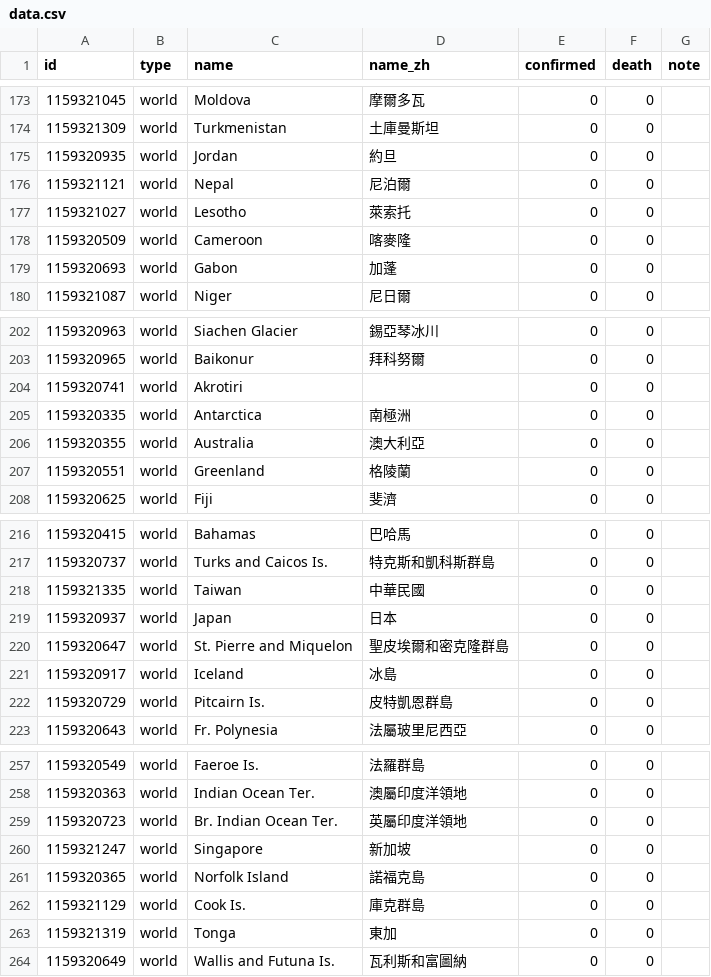
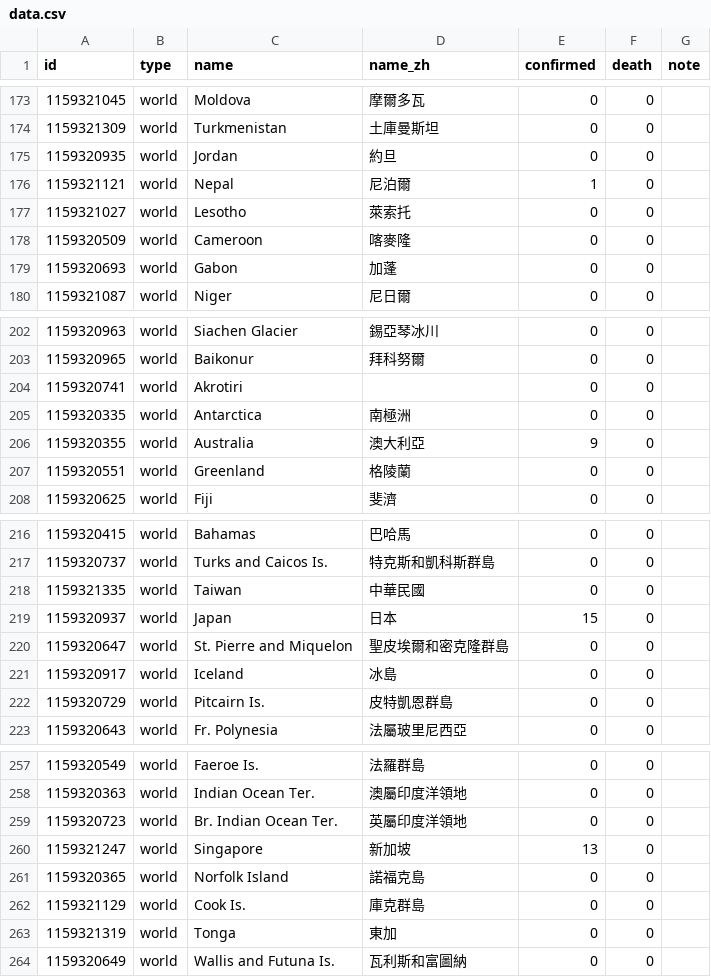
Before and after one commit to sayidhe/COVID-19-map, a CSV file: data.csv, drawn as a sheet; only a part is shown, gaps mark what is left out; the diff covers the shown part only.

```diff
--- a/data.csv
+++ b/data.csv
@@ -175,3 +175,3 @@ id,type,name,name_zh,confirmed,death,note
 1159320935,world,Jordan,約旦,0,0,
-1159321121,world,Nepal,尼泊爾,0,0,
+1159321121,world,Nepal,尼泊爾,1,0,
 1159321027,world,Lesotho,萊索托,0,0,
@@ -205,3 +205,3 @@ id,type,name,name_zh,confirmed,death,note
 1159320335,world,Antarctica,南極洲,0,0,
-1159320355,world,Australia,澳大利亞,0,0,
+1159320355,world,Australia,澳大利亞,9,0,
 1159320551,world,Greenland,格陵蘭,0,0,
@@ -218,3 +218,3 @@ id,type,name,name_zh,confirmed,death,note
 1159321335,world,Taiwan,中華民國,0,0,
-1159320937,world,Japan,日本,0,0,
+1159320937,world,Japan,日本,15,0,
 1159320647,world,St. Pierre and Miquelon,聖皮埃爾和密克隆群島,0,0,
@@ -259,3 +259,3 @@ id,type,name,name_zh,confirmed,death,note
 1159320723,world,Br. Indian Ocean Ter.,英屬印度洋領地,0,0,
-1159321247,world,Singapore,新加坡,0,0,
+1159321247,world,Singapore,新加坡,13,0,
 1159320365,world,Norfolk Island,諾福克島,0,0,
```
Also changed, not shown: 20 edited cells elsewhere in this file.
